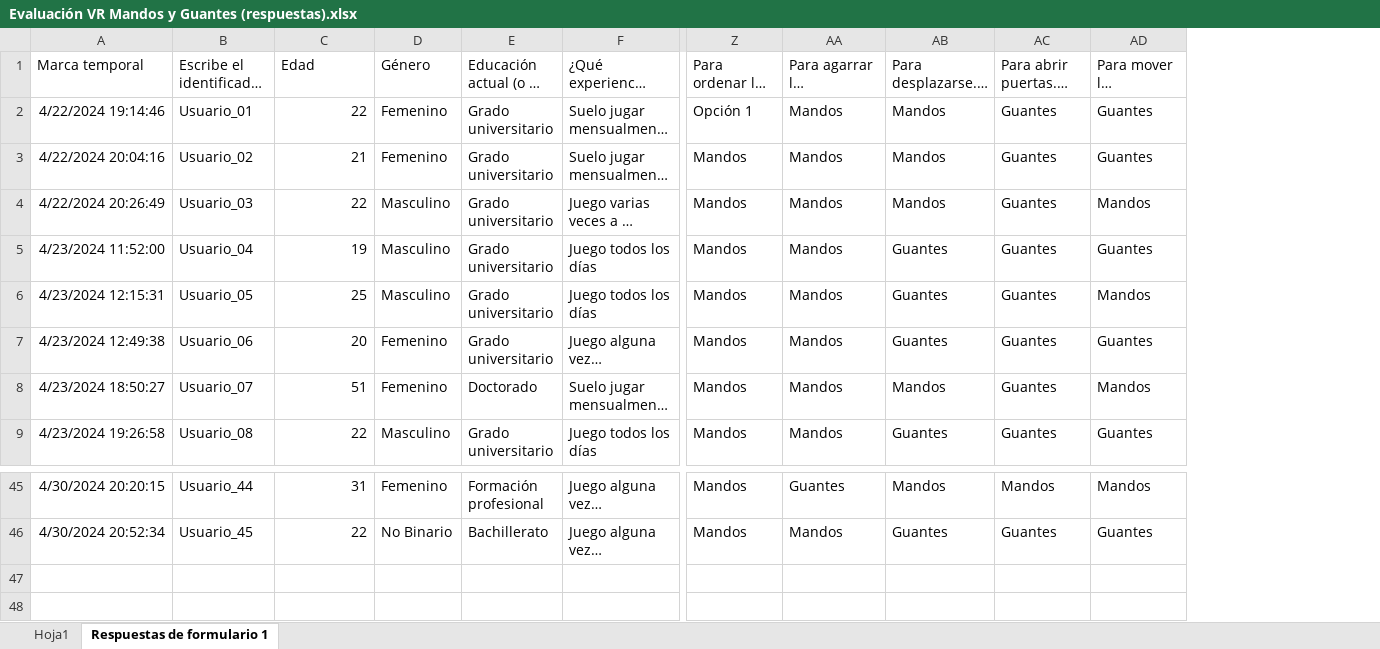
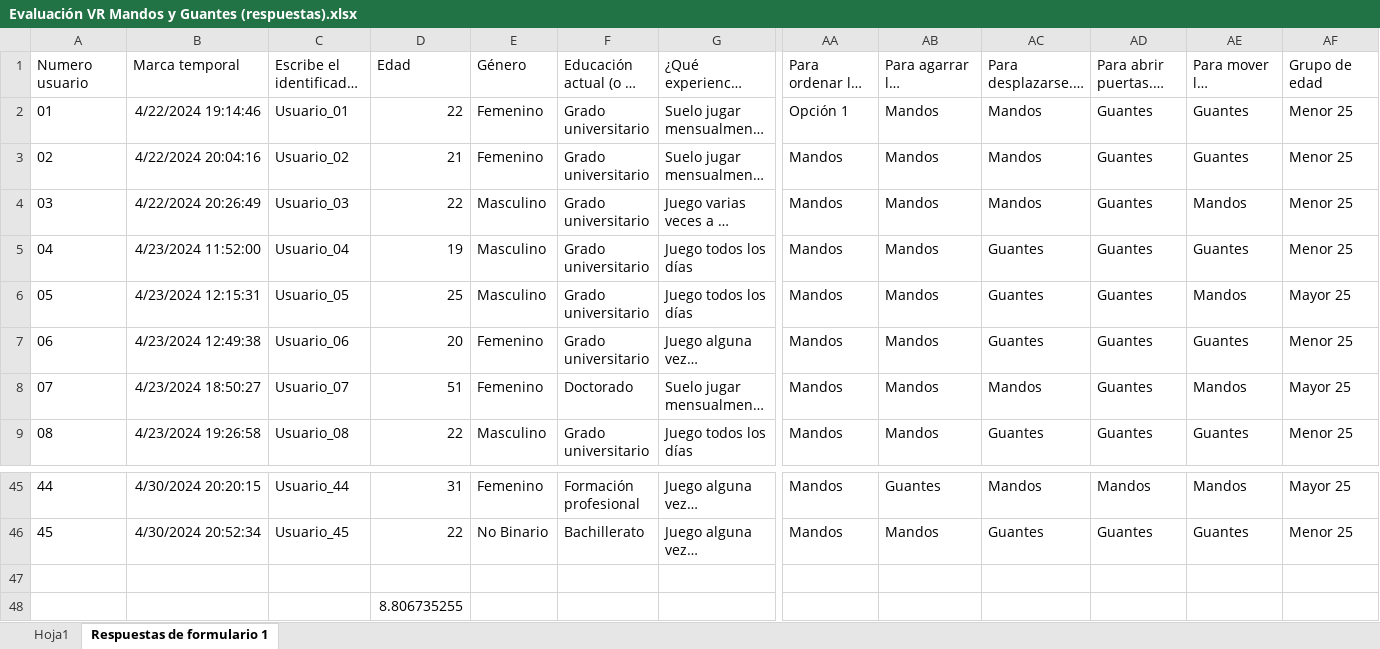
Before and after one commit to NILGroup/TFG-2223-InteraccionVR, an Excel workbook: Pruebas de Usuario/Analisis/Analisis_completos/Evaluación VR Mandos y Guantes (respuestas).xlsx, sheet Respuestas de formulario 1, drawn as a sheet; only a part is shown, gaps mark what is left out; long unchanged cells end in …; values as stored, in another font and other column widths than the file's, no borders; rows hold the shown columns only; the diff names each change by its address in the sheet, - before the commit and + after, or states it on an @@ line.

```diff
--- a/Pruebas de Usuario/Analisis/Analisis_completos/Evaluación VR Mandos y Guantes (respuestas).xlsx (sheet Respuestas de formulario 1)
+++ b/Pruebas de Usuario/Analisis/Analisis_completos/Evaluación VR Mandos y Guantes (respuestas).xlsx (sheet Respuestas de formulario 1)
+column A, rows 1-9: Numero usuario | 01 | 02 | 03 | 04 | 05 | 06 | 07 | 08; rows 45-46: 44 | 45
+column AF, rows 1-9: Grupo de edad | Menor 25 | Menor 25 | Menor 25 | Menor 25 | Mayor 25 | Menor 25 | Mayor 25 | Menor 25; rows 45-46: Mayor 25 | Menor 25
+row 47: (empty)
+row 48:  |  |  | 8.806735255
```
Also changed, not shown: sheet Hoja1, charts or pictures, Pruebas de Usuario/Analisis/Evaluación VR Mandos y Guantes (respuestas).xlsx, 3 other files.
